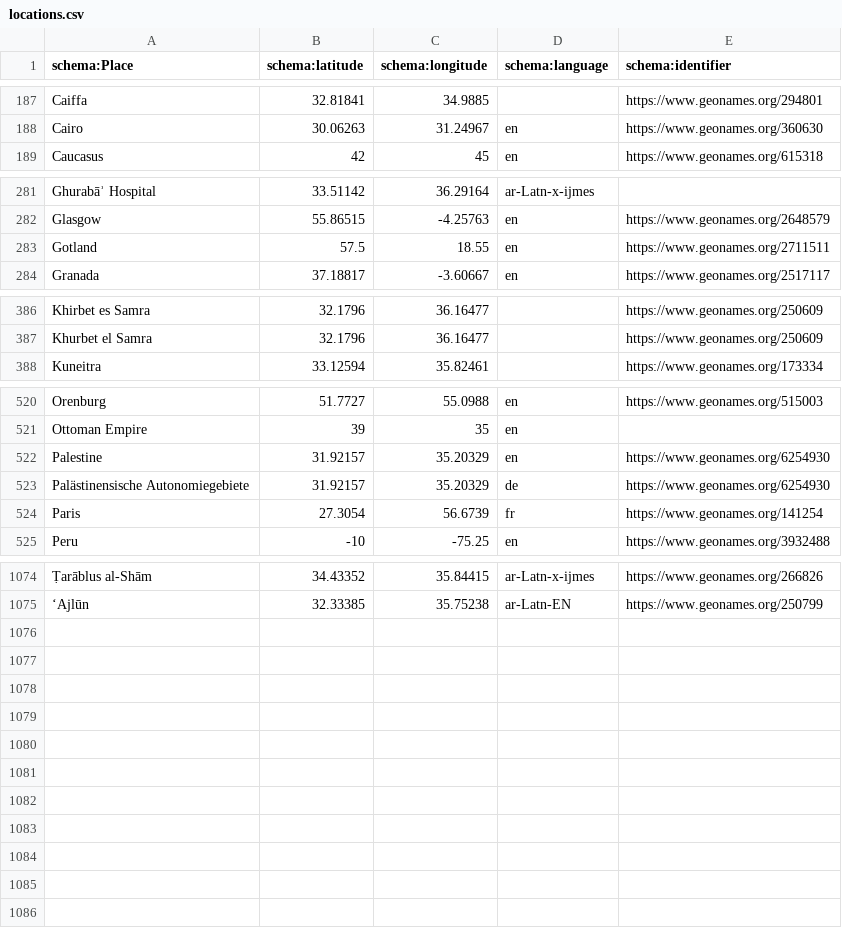
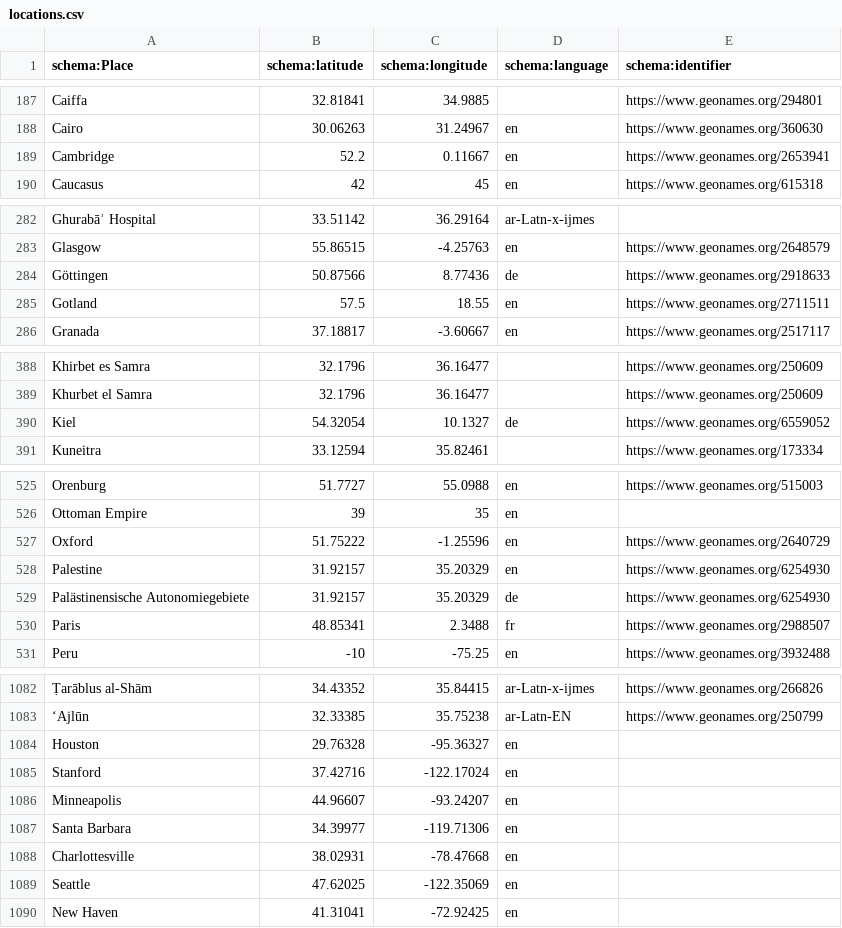
Before and after one commit to tillgrallert/food-riots_data, a CSV file: csv/locations.csv, drawn as a sheet; only a part is shown, gaps mark what is left out; addresses are those after the commit; the diff covers the shown part only; the diff names each change by its address in the sheet, - before the commit and + after, or states it on an @@ line.

Commit message:
added locations

```diff
--- a/csv/locations.csv
+++ b/csv/locations.csv
+row 189: Cambridge | 52.2 | 0.11667 | en | https://www.geonames.org/2653941
+row 284: Göttingen | 50.87566 | 8.77436 | de | https://www.geonames.org/2918633
+row 390: Kiel | 54.32054 | 10.1327 | de | https://www.geonames.org/6559052
+row 527: Oxford | 51.75222 | -1.25596 | en | https://www.geonames.org/2640729
-B530 (schema:latitude): 27.3054
+B530 (schema:latitude): 48.85341
-C530 (schema:longitude): 56.6739
+C530 (schema:longitude): 2.3488
-E530 (schema:identifier): https://www.geonames.org/141254
+E530 (schema:identifier): https://www.geonames.org/2988507
+row 1084: Houston | 29.76328 | -95.36327 | en
+row 1085: Stanford | 37.42716 | -122.17024 | en
+row 1086: Minneapolis | 44.96607 | -93.24207 | en
+row 1087: Santa Barbara | 34.39977 | -119.71306 | en
+row 1088: Charlottesville | 38.02931 | -78.47668 | en
+row 1089: Seattle | 47.62025 | -122.35069 | en
+row 1090: New Haven | 41.31041 | -72.92425 | en
```
Also changed, not shown: 4 added rows elsewhere in this file.
